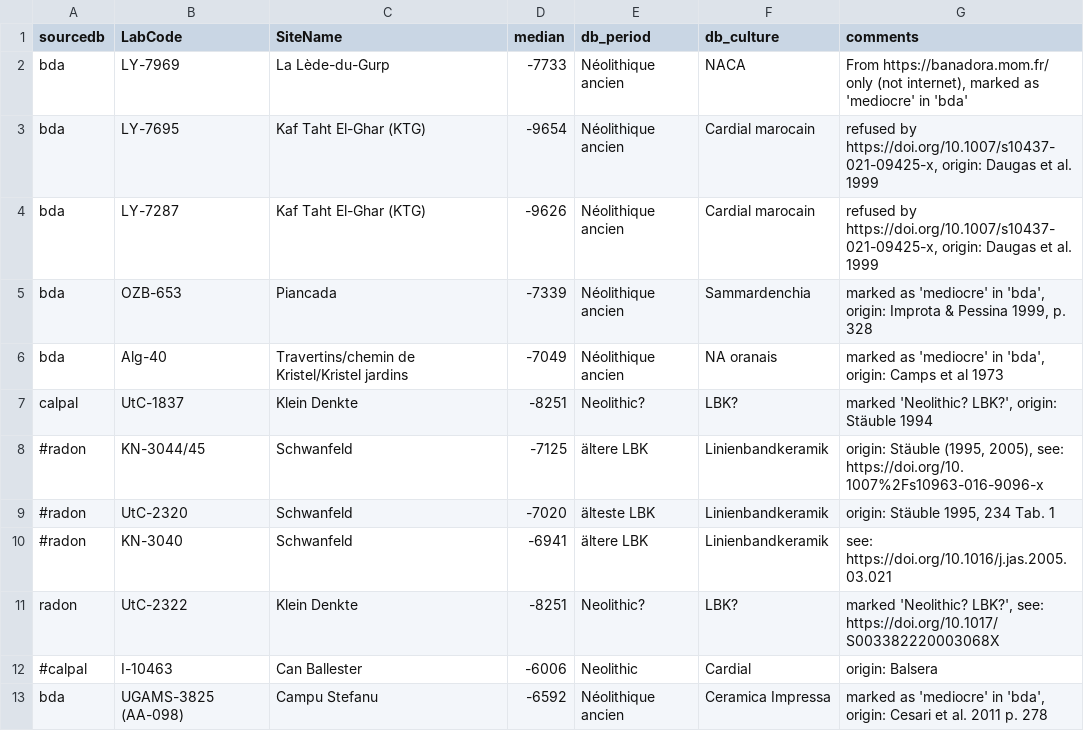
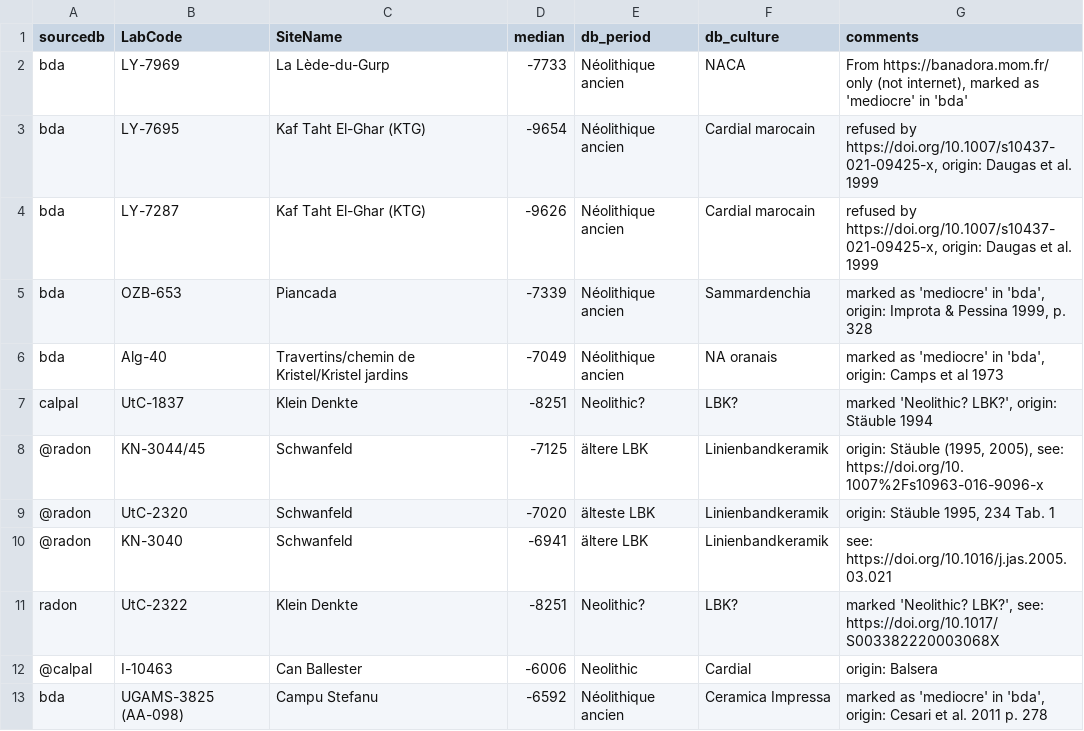
Before and after one commit to zoometh/neonet, a TSV file: inst/extdata/c14_to_remove2.tsv, drawn as a sheet.

```diff
--- a/inst/extdata/c14_to_remove2.tsv
+++ b/inst/extdata/c14_to_remove2.tsv
@@ -7,7 +7,7 @@ bda	Alg-40	Travertins/chemin de Kristel/Kristel jardins	-7049	Néolithique ancie
 calpal	UtC-1837	Klein Denkte	-8251	Neolithic?	LBK?	marked 'Neolithic? LBK?', origin: Stäuble 1994
-#radon	KN-3044/45	Schwanfeld	-7125	ältere LBK	Linienbandkeramik	origin: Stäuble (1995, 2005), see: https://doi.org/10.1007%2Fs10963-016-9096-x
-#radon	UtC-2320	Schwanfeld	-7020	älteste LBK	Linienbandkeramik	origin: Stäuble 1995, 234 Tab. 1
-#radon	KN-3040	Schwanfeld	-6941	ältere LBK	Linienbandkeramik 	see: https://doi.org/10.1016/j.jas.2005.03.021
+@radon	KN-3044/45	Schwanfeld	-7125	ältere LBK	Linienbandkeramik	origin: Stäuble (1995, 2005), see: https://doi.org/10.1007%2Fs10963-016-9096-x
+@radon	UtC-2320	Schwanfeld	-7020	älteste LBK	Linienbandkeramik	origin: Stäuble 1995, 234 Tab. 1
+@radon	KN-3040	Schwanfeld	-6941	ältere LBK	Linienbandkeramik 	see: https://doi.org/10.1016/j.jas.2005.03.021
 radon	UtC-2322	Klein Denkte	-8251	Neolithic?	LBK?	marked 'Neolithic? LBK?', see: https://doi.org/10.1017/S003382220003068X
-#calpal	I-10463	Can Ballester	-6006	Neolithic	Cardial	origin: Balsera
+@calpal	I-10463	Can Ballester	-6006	Neolithic	Cardial	origin: Balsera
 bda	UGAMS-3825 (AA-098)	Campu Stefanu	-6592	Néolithique ancien	Ceramica Impressa	marked as 'mediocre' in 'bda', origin: Cesari et al. 2011 p. 278
```
Also changed, not shown: 1 other file.
